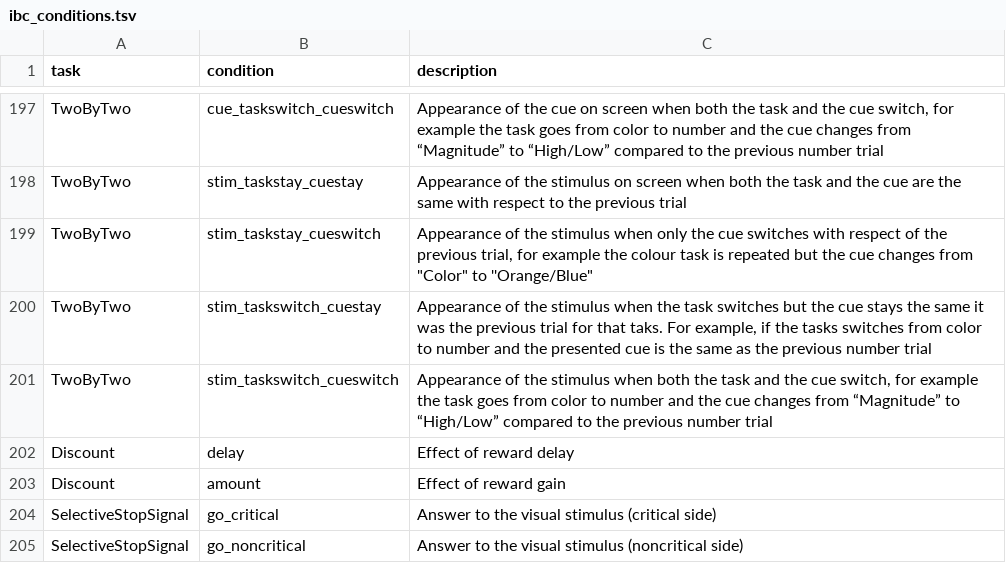
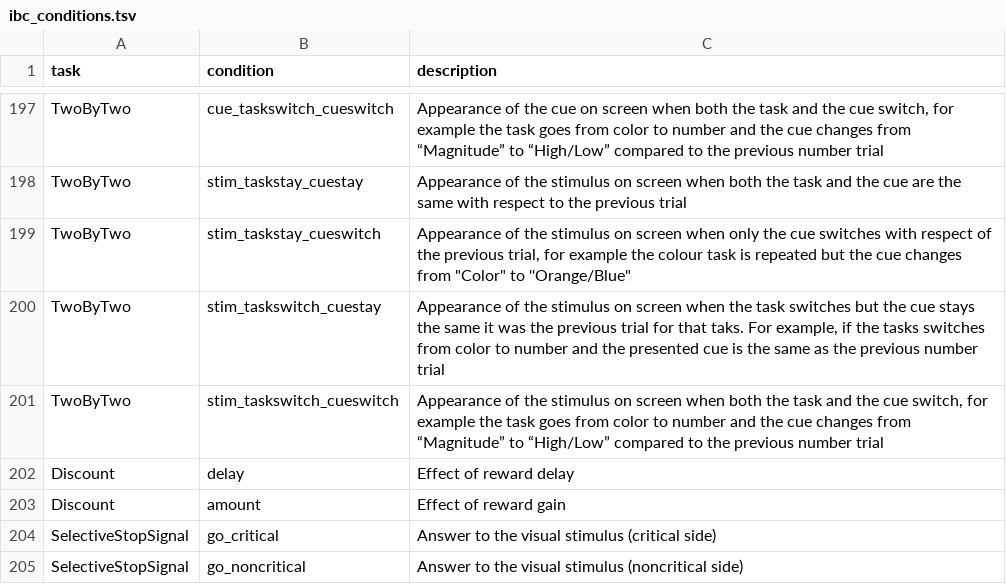
Before and after one commit to individual-brain-charting/public_analysis_code, a TSV file: ibc_data/ibc_conditions.tsv, drawn as a sheet; only a part is shown, gaps mark what is left out.

Commit message:
changes to twobytwo conditions

```diff
--- a/ibc_data/ibc_conditions.tsv
+++ b/ibc_data/ibc_conditions.tsv
@@ -198,5 +198,5 @@ TwoByTwo	cue_taskswitch_cueswitch	Appearance of the cue on screen when both the
 TwoByTwo	stim_taskstay_cuestay	Appearance of the stimulus on screen when both the task and the cue are the same with respect to the previous trial
-TwoByTwo	stim_taskstay_cueswitch	"Appearance of the stimulus when only the cue switches with respect of the previous trial, for example the colour task is repeated but the cue changes from ""Color"" to ''Orange/Blue"""
-TwoByTwo	stim_taskswitch_cuestay	Appearance of the stimulus when the task switches but the cue stays the same it was the previous trial for that taks. For example, if the tasks switches from color to number and the presented cue is the same as the previous number trial
-TwoByTwo	stim_taskswitch_cueswitch	Appearance of the stimulus when both the task and the cue switch, for example the task goes from color to number and the cue changes from “Magnitude” to “High/Low” compared to the previous number trial
+TwoByTwo	stim_taskstay_cueswitch	"Appearance of the stimulus on screen when only the cue switches with respect of the previous trial, for example the colour task is repeated but the cue changes from ""Color"" to ''Orange/Blue"""
+TwoByTwo	stim_taskswitch_cuestay	Appearance of the stimulus on screen when the task switches but the cue stays the same it was the previous trial for that taks. For example, if the tasks switches from color to number and the presented cue is the same as the previous number trial
+TwoByTwo	stim_taskswitch_cueswitch	Appearance of the stimulus on screen when both the task and the cue switch, for example the task goes from color to number and the cue changes from “Magnitude” to “High/Low” compared to the previous number trial
 Discount	delay	Effect of reward delay
```
